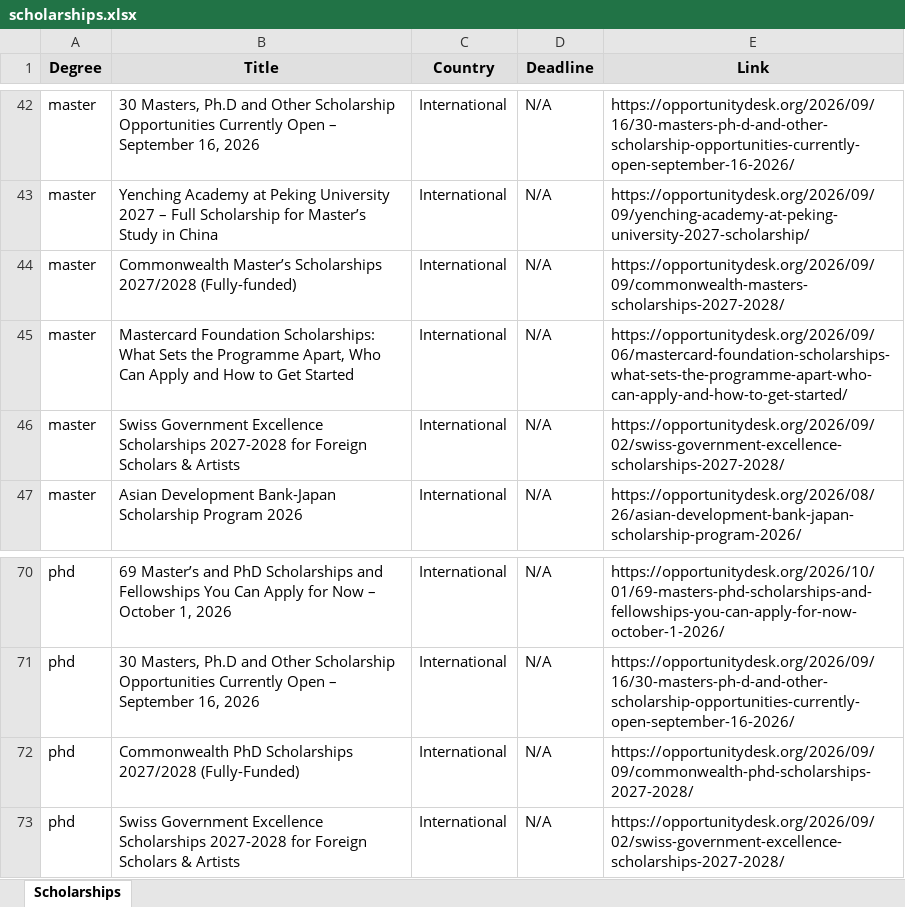
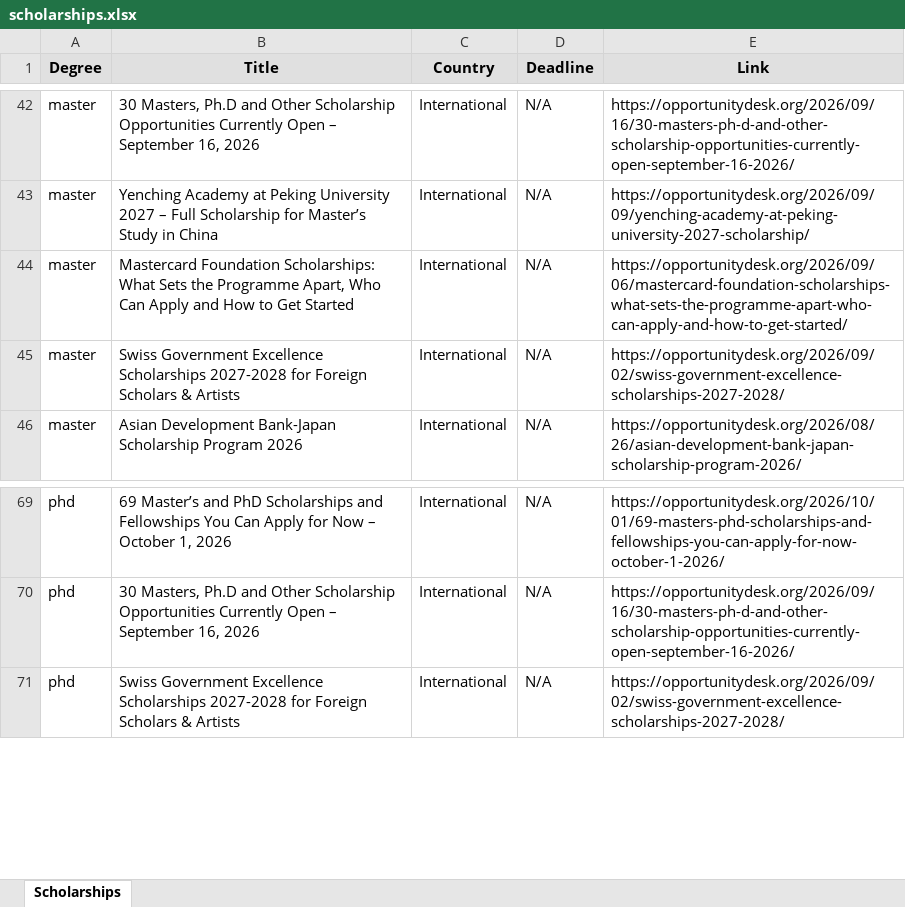
Before and after one commit to habibamer/scholarship-aggregator, an Excel workbook: scholarships.xlsx, sheet Scholarships, drawn as a sheet; only a part is shown, gaps mark what is left out; values as stored, in another font and other column widths than the file's, no borders; the diff names each change by its address in the sheet, - before the commit and + after, or states it on an @@ line.

```diff
--- a/scholarships.xlsx (sheet Scholarships)
+++ b/scholarships.xlsx (sheet Scholarships)
-row 44: master | Commonwealth Master’s Scholarships 2027/2028 (Fully-funded) | International | N/A | https://opportunitydesk.org/2026/09/09/commonwealth-masters-scholarships-2027-2028/
-row 72: phd | Commonwealth PhD Scholarships 2027/2028 (Fully-Funded) | International | N/A | https://opportunitydesk.org/2026/09/09/commonwealth-phd-scholarships-2027-2028/
```
Also changed, not shown: 1 other file.
